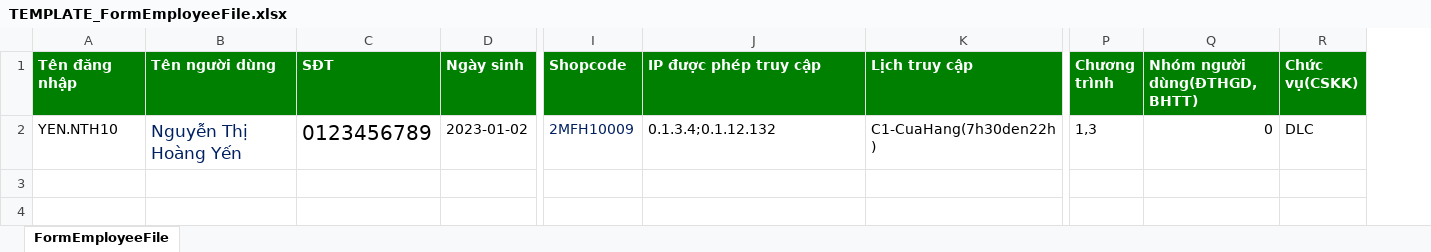
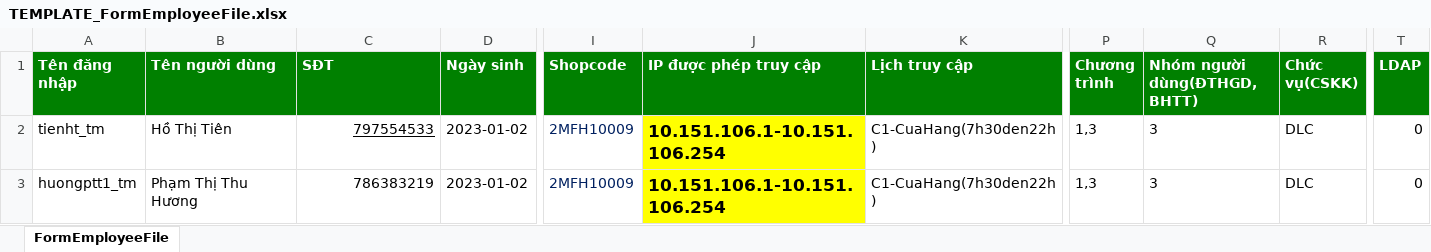
Before and after one commit to theslayer2964/UMS, an Excel workbook: src/main/webapp/file/template/TEMPLATE_FormEmployeeFile.xlsx, sheet FormEmployeeFile, drawn as a sheet; only a part is shown, gaps mark what is left out; values as stored, in another font and other column widths than the file's, no borders; addresses are those after the commit; rows hold the shown columns only; the diff names each change by its address in the sheet, - before the commit and + after, or states it on an @@ line.

```diff
--- a/src/main/webapp/file/template/TEMPLATE_FormEmployeeFile.xlsx (sheet FormEmployeeFile)
+++ b/src/main/webapp/file/template/TEMPLATE_FormEmployeeFile.xlsx (sheet FormEmployeeFile)
+column T (LDAP), row 3: 0
+row 2: tienht_tm | Hồ Thị Tiên | 797554533 | 2023-01-02 | 2MFH10009 | 10.151.106.1-10.151.106.254 | C1-CuaHang(7h30den22h) | 1,3 | 3 | DLC | 0
-A3 (Tên đăng nhập): YEN.NTH10
+A3 (Tên đăng nhập): huongptt1_tm
-B3 (Tên người dùng): Nguyễn Thị Hoàng Yến
+B3 (Tên người dùng): Phạm Thị Thu Hương
@@ B3:C3 text size: smaller @@
-B3 text colour: #002060
+B3 text colour: black
-C3 (SĐT): 0123456789
+C3 (SĐT): 786383219
-J3 (IP được phép truy cập): 0.1.3.4;0.1.12.132
+J3 (IP được phép truy cập): 10.151.106.1-10.151.106.254
@@ J3 fill: none → #FFFF00, bold: off → on, text size: larger @@
-Q3 (Nhóm người dùng(ĐTHGD, BHTT)): 0
+Q3 (Nhóm người dùng(ĐTHGD, BHTT)): 3
```
Also changed, not shown: 50 other files.
